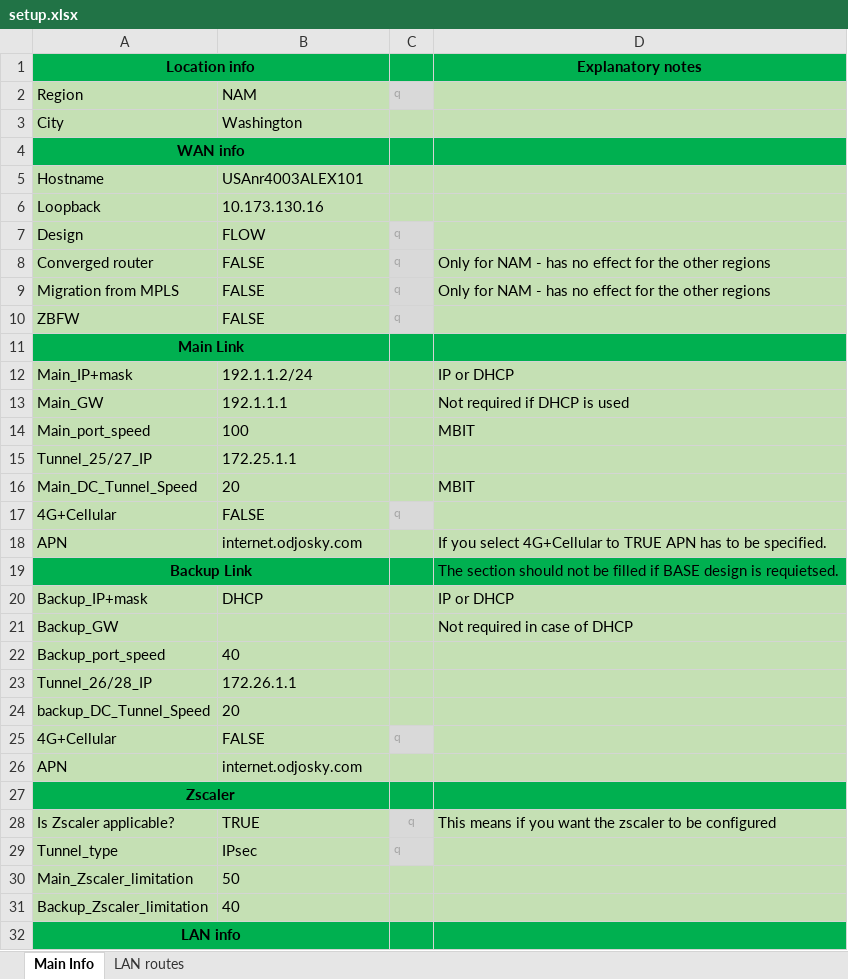
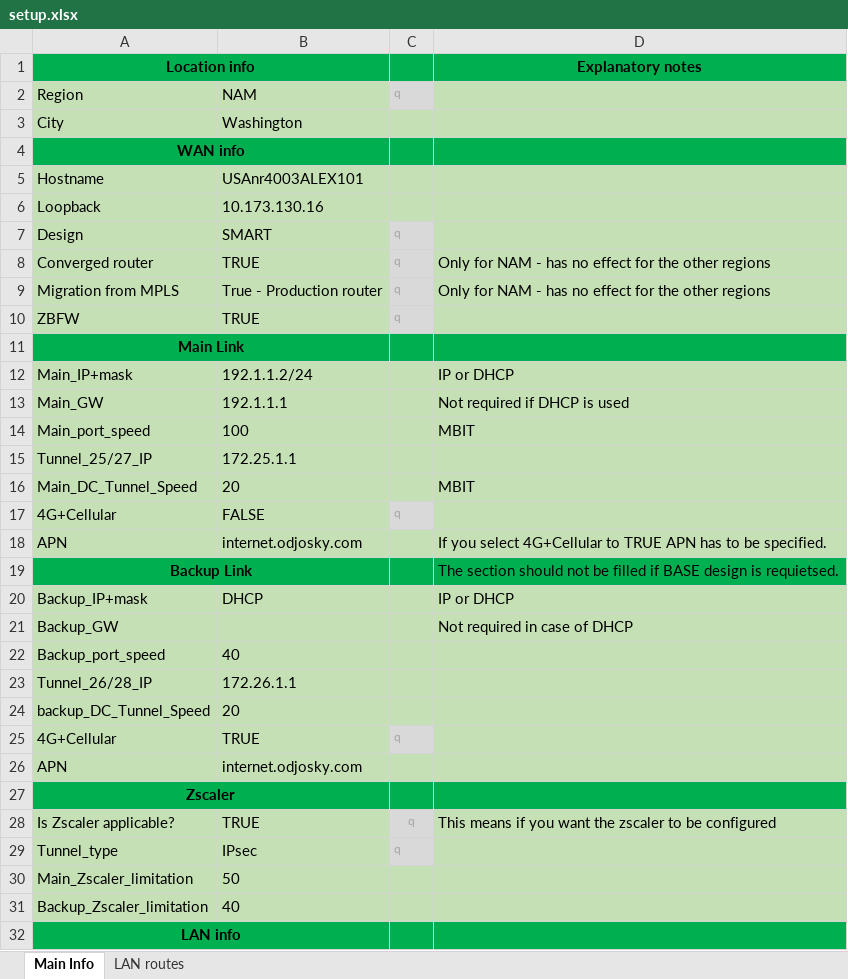
Before and after one commit to BraniH/DMVPN_Configurator, an Excel workbook: setup.xlsx, sheet Main Info, drawn as a sheet; only a part is shown; values as stored, in another font and other column widths than the file's, no borders; the diff names each change by its address in the sheet, - before the commit and + after, or states it on an @@ line.

```diff
--- a/setup.xlsx (sheet Main Info)
+++ b/setup.xlsx (sheet Main Info)
-B7: FLOW
+B7: SMART
-B8: FALSE
+B8: TRUE
-B9: FALSE
+B9: True - Production router
-B10: FALSE
+B10: TRUE
-B25: FALSE
+B25: TRUE
```
Also changed, not shown: 2 other files.
